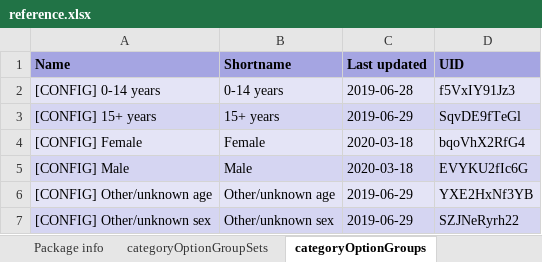
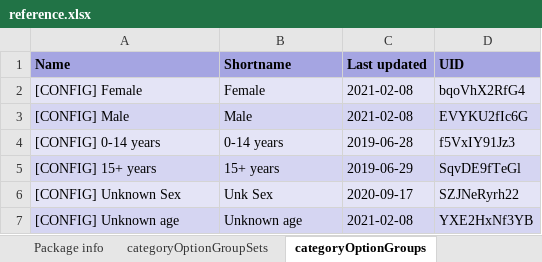
Before and after one commit to dhis2/metadata-package-development, an Excel workbook: metadata/HIV/HIV_DASHBOARD_V1_DHIS2.33/reference.xlsx, sheet categoryOptionGroups, drawn as a sheet; values as stored, in another font and other column widths than the file's, no borders; removed rows and columns are numbered as before the commit, all else as after; the diff names each change by its address in the sheet, - before the commit and + after, or states it on an @@ line.

```diff
--- a/metadata/HIV/HIV_DASHBOARD_V1_DHIS2.33/reference.xlsx (sheet categoryOptionGroups)
+++ b/metadata/HIV/HIV_DASHBOARD_V1_DHIS2.33/reference.xlsx (sheet categoryOptionGroups)
+row 2: [CONFIG] Female | Female | 2021-02-08 | bqoVhX2RfG4
+row 3: [CONFIG] Male | Male | 2021-02-08 | EVYKU2fIc6G
-row 4: [CONFIG] Female | Female | 2020-03-18 | bqoVhX2RfG4
-row 5: [CONFIG] Male | Male | 2020-03-18 | EVYKU2fIc6G
+row 6: [CONFIG] Unknown Sex | Unk Sex | 2020-09-17 | SZJNeRyrh22
-A7 (Name): [CONFIG] Other/unknown age
+A7 (Name): [CONFIG] Unknown age
-B7 (Shortname): Other/unknown age
+B7 (Shortname): Unknown age
-C7 (Last updated): 2019-06-29
+C7 (Last updated): 2021-02-08
-row 7: [CONFIG] Other/unknown sex | Other/unknown sex | 2019-06-29 | SZJNeRyrh22
```
Also changed, not shown: sheet indicators, sheet dashboardItems, sheet legendSets, sheet maps, sheet reportTables, sheet dashboards, 7 more sheets, other sheet tabs, metadata/HIV/HIV_DASHBOARD_V1_DHIS2.34/reference.xlsx, 29 other files.
